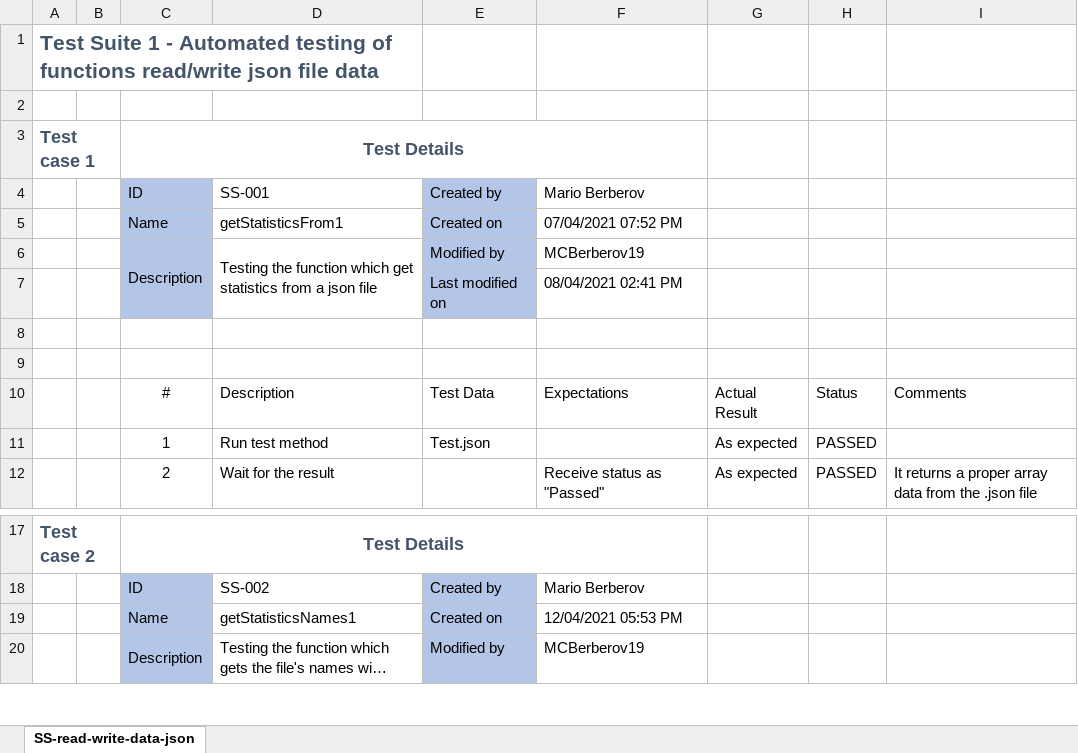
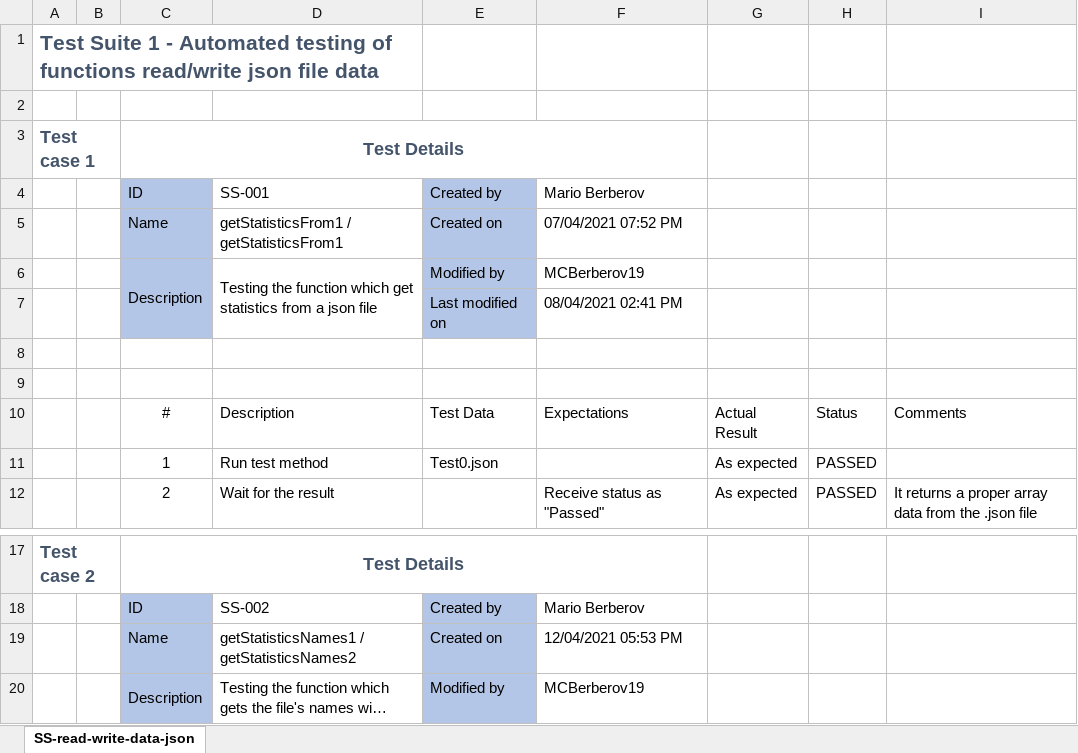
Before and after one commit to codingburgas/2122-10-biology-KSChervenkov19, an Excel workbook: doc/Test Cases.xlsx, sheet SS-read-write-data-json, drawn as a sheet; only a part is shown, gaps mark what is left out; long unchanged cells end in …; values as stored, in another font and other column widths than the file's, no borders; conditional formats and table styles not drawn; the diff names each change by its address in the sheet, - before the commit and + after, or states it on an @@ line.

Commit message:
Add tests for the bll getter .json data functions

```diff
--- a/doc/Test Cases.xlsx (sheet SS-read-write-data-json)
+++ b/doc/Test Cases.xlsx (sheet SS-read-write-data-json)
-D5: getStatisticsFrom1
+D5: getStatisticsFrom1 / getStatisticsFrom1
-E11: Test.json
+E11: Test0.json
-D19: getStatisticsNames1
+D19: getStatisticsNames1 / getStatisticsNames2
```
Also changed, not shown: 5 other files.
